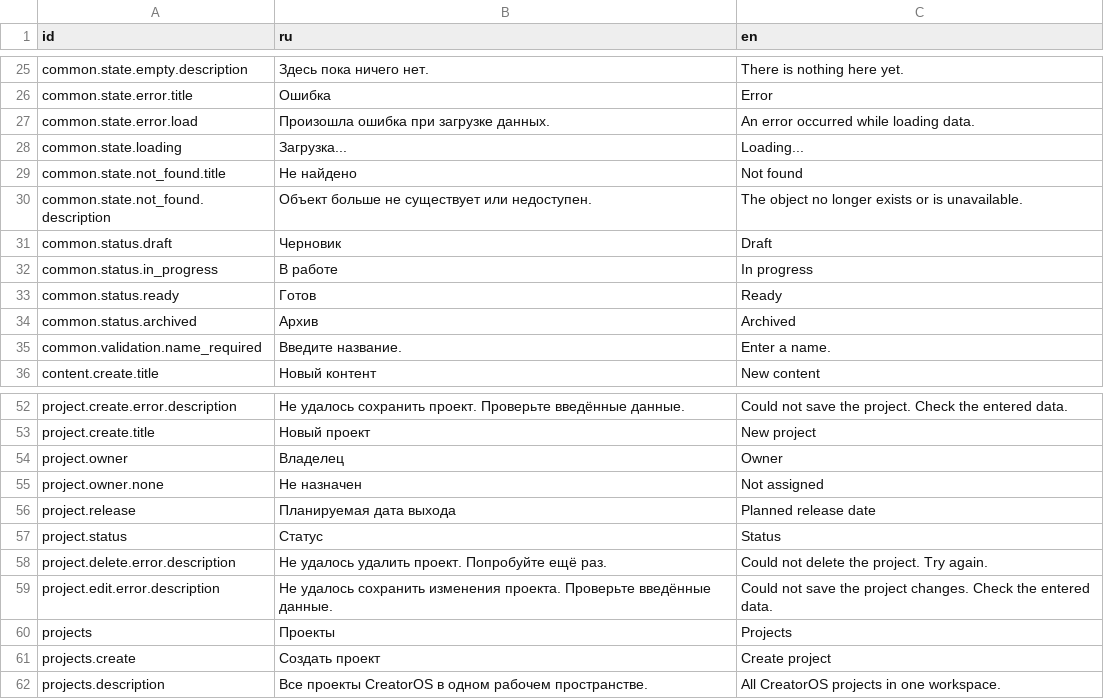
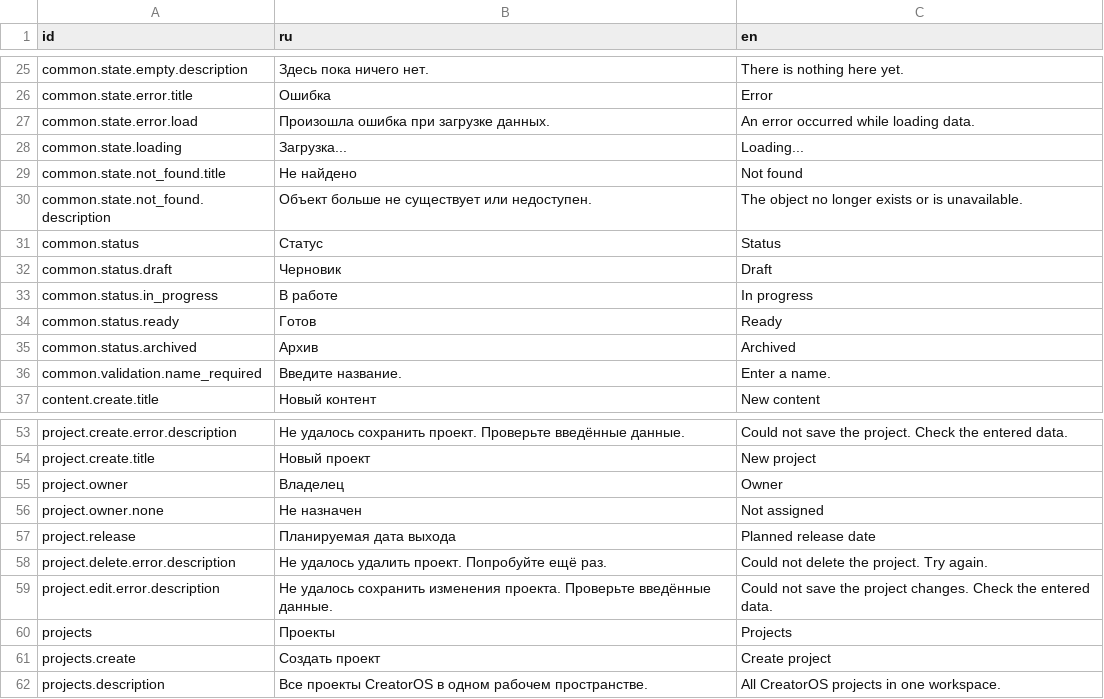
Before and after one commit to Goldrose2008/CreatorOS, a TSV file: resources/localization/localization.tsv, drawn as a sheet; only a part is shown, gaps mark what is left out.

Commit message:
edit localization_3

```diff
--- a/resources/localization/localization.tsv
+++ b/resources/localization/localization.tsv
@@ -30,2 +30,3 @@ common.state.not_found.title	Не найдено	Not found
 common.state.not_found.description	Объект больше не существует или недоступен.	The object no longer exists or is unavailable.
+common.status	Статус	Status
 common.status.draft	Черновик	Draft
@@ -56,3 +57,2 @@ project.owner.none	Не назначен	Not assigned
 project.release	Планируемая дата выхода	Planned release date
-project.status	Статус	Status
 project.delete.error.description	Не удалось удалить проект. Попробуйте ещё раз.	Could not delete the project. Try again.
```
Also changed, not shown: 2 other files.
